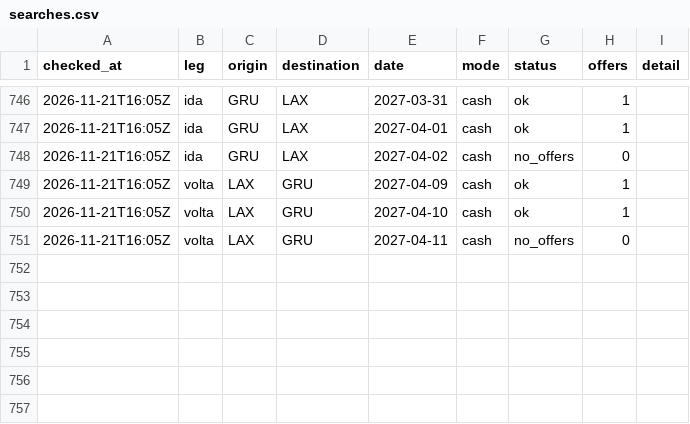
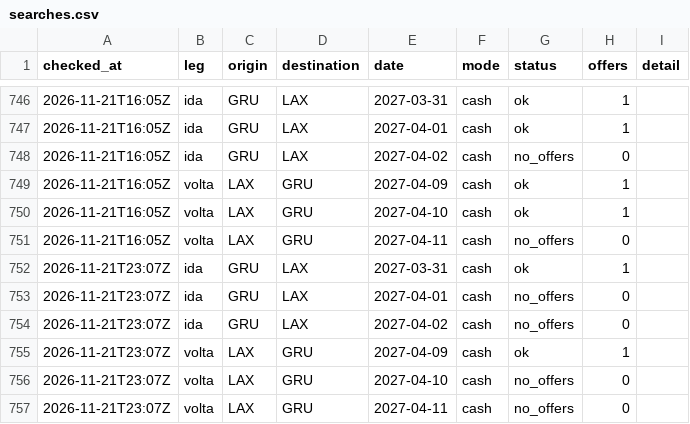
Before and after one commit to vncsprttdsz/flights, a CSV file: data/latam/searches.csv, drawn as a sheet; only a part is shown, gaps mark what is left out; the diff names each change by its address in the sheet, - before the commit and + after, or states it on an @@ line.

```diff
--- a/data/latam/searches.csv
+++ b/data/latam/searches.csv
+row 752: 2026-11-21T23:07Z | ida | GRU | LAX | 2027-03-31 | cash | ok | 1
+row 753: 2026-11-21T23:07Z | ida | GRU | LAX | 2027-04-01 | cash | no_offers | 0
+row 754: 2026-11-21T23:07Z | ida | GRU | LAX | 2027-04-02 | cash | no_offers | 0
+row 755: 2026-11-21T23:07Z | volta | LAX | GRU | 2027-04-09 | cash | ok | 1
+row 756: 2026-11-21T23:07Z | volta | LAX | GRU | 2027-04-10 | cash | no_offers | 0
+row 757: 2026-11-21T23:07Z | volta | LAX | GRU | 2027-04-11 | cash | no_offers | 0
```
Also changed, not shown: data/latam/quotes.csv, 1 other file.
